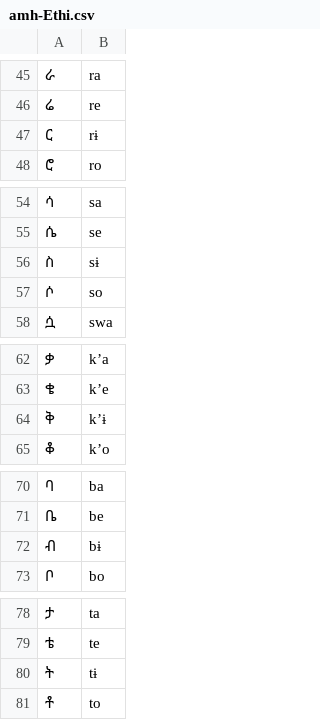
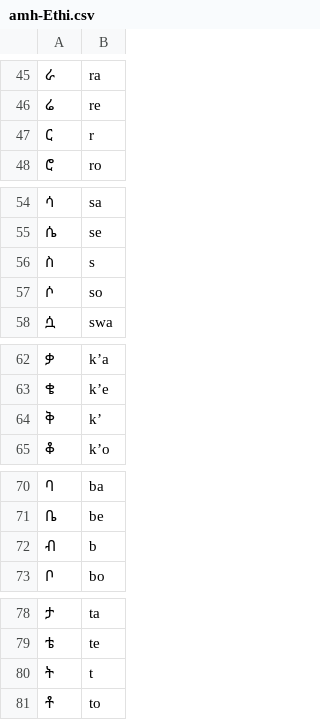
Before and after one commit to dmort27/epitran, a CSV file: epitran/data/map/amh-Ethi.csv, drawn as a sheet; only a part is shown, gaps mark what is left out; the diff covers the shown part only; the diff names each change by its address in the sheet, - before the commit and + after, or states it on an @@ line.

```diff
--- a/epitran/data/map/amh-Ethi.csv
+++ b/epitran/data/map/amh-Ethi.csv
-B47: rɨ
+B47: r
-B56: sɨ
+B56: s
-B64: kʼɨ
+B64: kʼ
-B72: bɨ
+B72: b
-B80: tɨ
+B80: t
```
Also changed, not shown: 34 edited cells elsewhere in this file.
